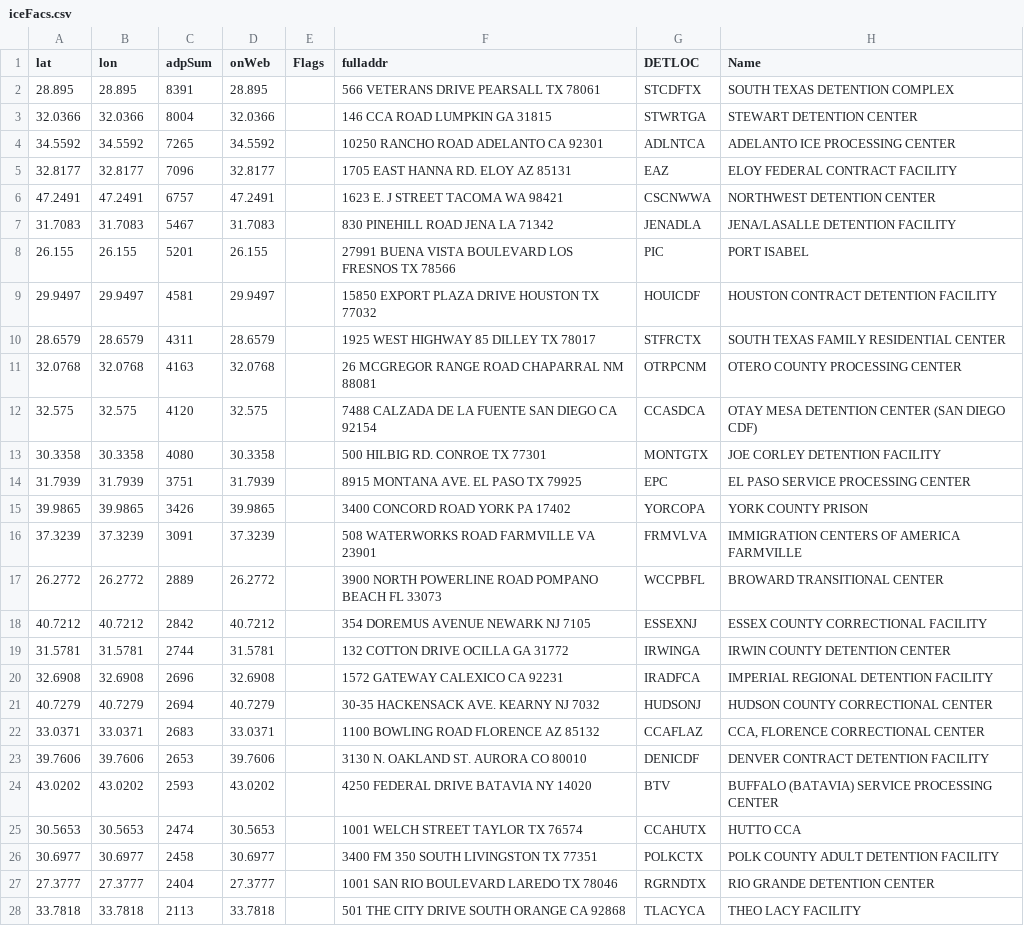
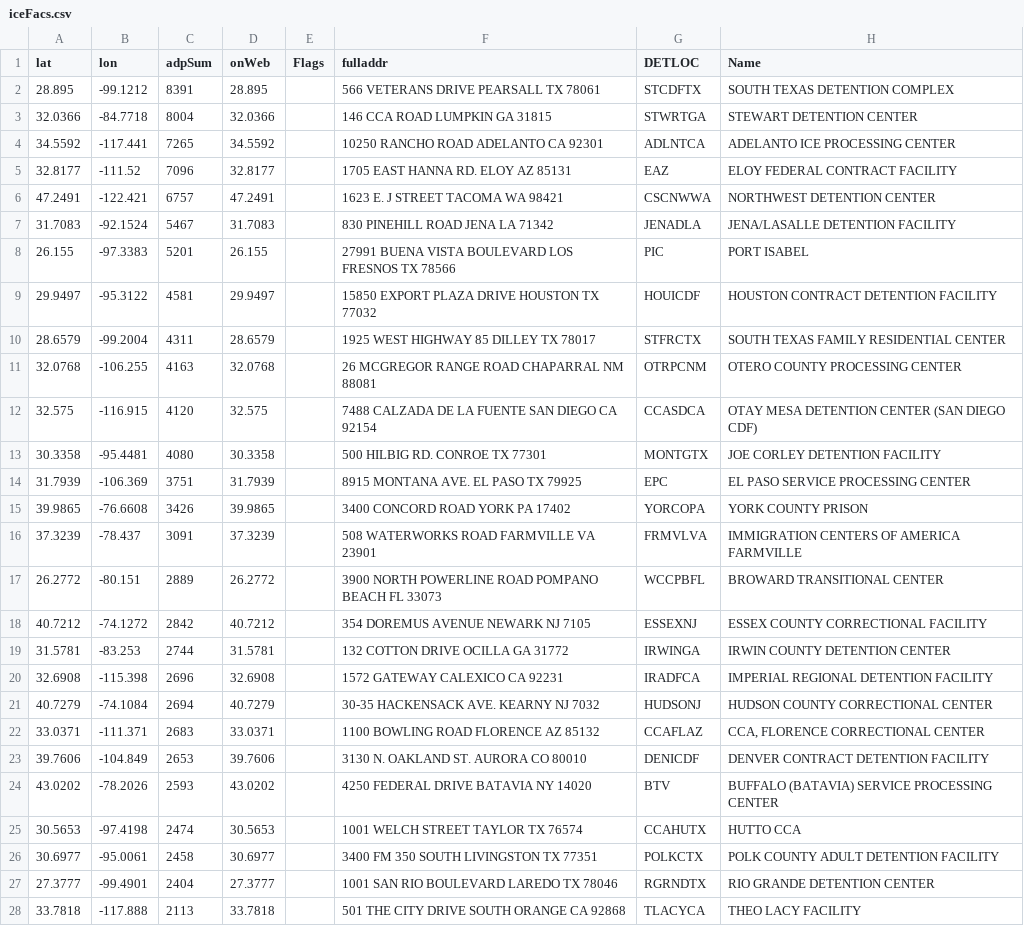
Before and after one commit to xpmethod/torn-apart, a CSV file: data/iceFacs.csv, drawn as a sheet; only a part is shown; the diff covers the shown part only; the diff names each change by its address in the sheet, - before the commit and + after, or states it on an @@ line.

Commit message:
Update data and correct longitude mistake.

```diff
--- a/data/iceFacs.csv
+++ b/data/iceFacs.csv
-B2 (lon): 28.895
+B2 (lon): -99.1212
-B3 (lon): 32.0366
+B3 (lon): -84.7718
-B4 (lon): 34.5592
+B4 (lon): -117.441
-B5 (lon): 32.8177
+B5 (lon): -111.52
-B6 (lon): 47.2491
+B6 (lon): -122.421
-B7 (lon): 31.7083
+B7 (lon): -92.1524
-B8 (lon): 26.155
+B8 (lon): -97.3383
-B9 (lon): 29.9497
+B9 (lon): -95.3122
-B10 (lon): 28.6579
+B10 (lon): -99.2004
-B11 (lon): 32.0768
+B11 (lon): -106.255
-B12 (lon): 32.575
+B12 (lon): -116.915
-B13 (lon): 30.3358
+B13 (lon): -95.4481
-B14 (lon): 31.7939
+B14 (lon): -106.369
-B15 (lon): 39.9865
+B15 (lon): -76.6608
-B16 (lon): 37.3239
+B16 (lon): -78.437
-B17 (lon): 26.2772
+B17 (lon): -80.151
-B18 (lon): 40.7212
+B18 (lon): -74.1272
-B19 (lon): 31.5781
+B19 (lon): -83.253
-B20 (lon): 32.6908
+B20 (lon): -115.398
-B21 (lon): 40.7279
+B21 (lon): -74.1084
-B22 (lon): 33.0371
+B22 (lon): -111.371
-B23 (lon): 39.7606
+B23 (lon): -104.849
-B24 (lon): 43.0202
+B24 (lon): -78.2026
-B25 (lon): 30.5653
+B25 (lon): -97.4198
-B26 (lon): 30.6977
+B26 (lon): -95.0061
-B27 (lon): 27.3777
+B27 (lon): -99.4901
-B28 (lon): 33.7818
+B28 (lon): -117.888
```
Also changed, not shown: 82 edited cells elsewhere in this file, 3 other files.
